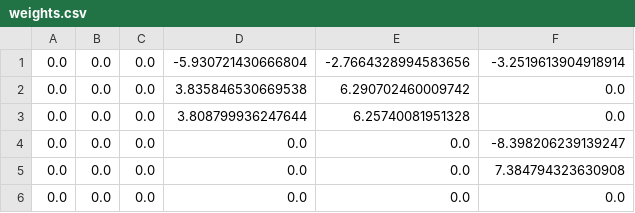
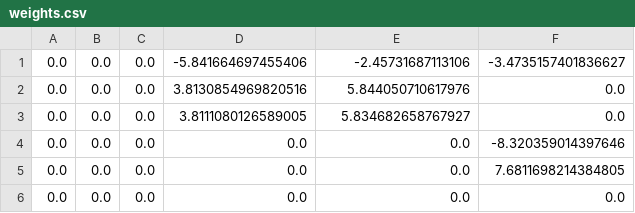
Before and after one commit to aschaeffer/digitalization-of-audio-signals, a CSV file: mus/mus-neuronalnet/resources/weights.csv, drawn as a sheet.

```diff
--- a/mus/mus-neuronalnet/resources/weights.csv
+++ b/mus/mus-neuronalnet/resources/weights.csv
@@ -1,6 +1,6 @@
-0.0;0.0;0.0;-5.930721430666804;-2.7664328994583656;-3.2519613904918914;
-0.0;0.0;0.0;3.835846530669538;6.290702460009742;0.0;
-0.0;0.0;0.0;3.808799936247644;6.25740081951328;0.0;
-0.0;0.0;0.0;0.0;0.0;-8.398206239139247;
-0.0;0.0;0.0;0.0;0.0;7.384794323630908;
+0.0;0.0;0.0;-5.841664697455406;-2.45731687113106;-3.4735157401836627;
+0.0;0.0;0.0;3.8130854969820516;5.844050710617976;0.0;
+0.0;0.0;0.0;3.8111080126589005;5.834682658767927;0.0;
+0.0;0.0;0.0;0.0;0.0;-8.320359014397646;
+0.0;0.0;0.0;0.0;0.0;7.6811698214384805;
 0.0;0.0;0.0;0.0;0.0;0.0;
```
Also changed, not shown: 3 other files.
